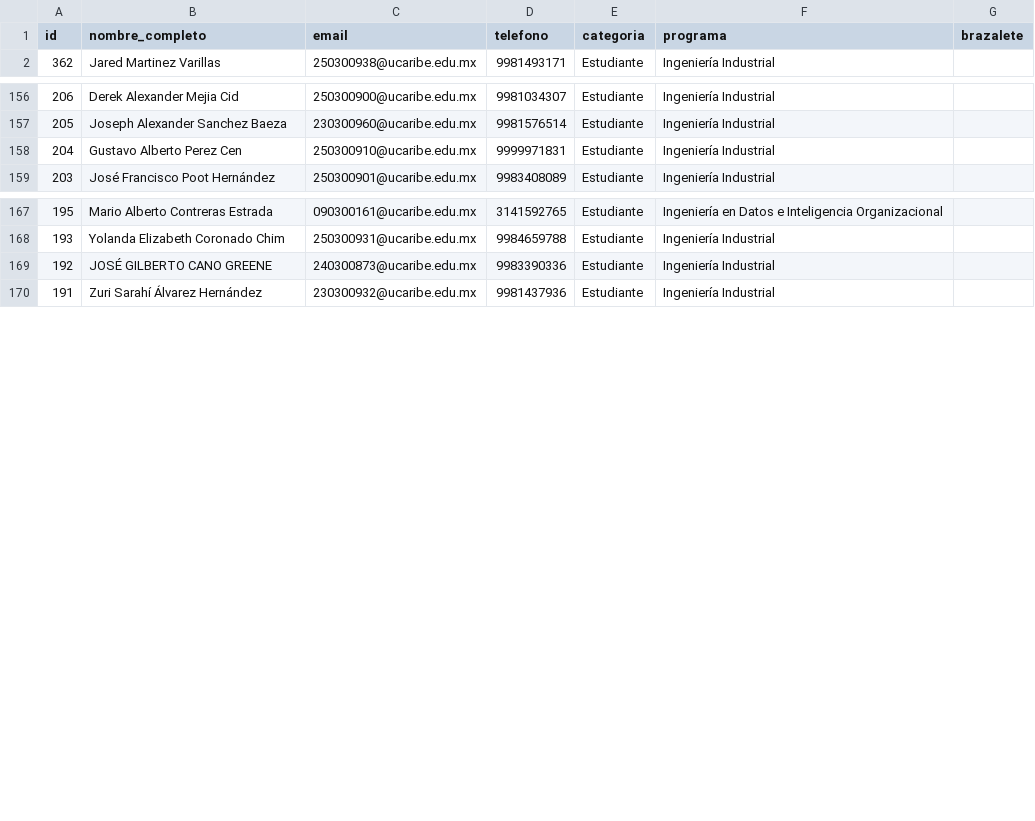
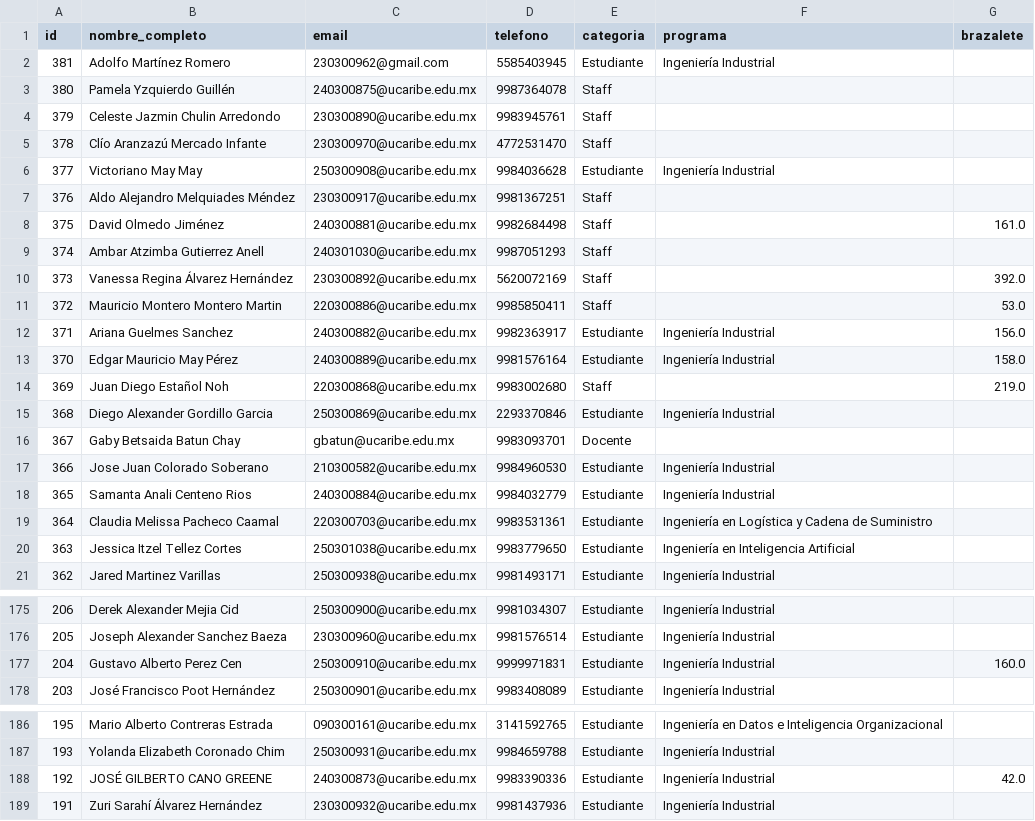
Before and after one commit to EGarpxMaster/analisis-jornada, a CSV file: MultiPage App/datos/participantes.csv, drawn as a sheet; only a part is shown, gaps mark what is left out; the diff covers the shown part only.

Commit message:
data_update

```diff
--- a/MultiPage App/datos/participantes.csv
+++ b/MultiPage App/datos/participantes.csv
@@ -1,2 +1,21 @@
 id,nombre_completo,email,telefono,categoria,programa,brazalete
+381,Adolfo  Martínez Romero,230300962@gmail.com,5585403945,Estudiante,Ingeniería Industrial,
+380,Pamela  Yzquierdo Guillén,240300875@ucaribe.edu.mx,9987364078,Staff,,
+379,Celeste Jazmin Chulin Arredondo,230300890@ucaribe.edu.mx,9983945761,Staff,,
+378,Clío Aranzazú Mercado Infante,230300970@ucaribe.edu.mx,4772531470,Staff,,
+377,Victoriano  May May,250300908@ucaribe.edu.mx,9984036628,Estudiante,Ingeniería Industrial,
+376,Aldo Alejandro Melquiades Méndez,230300917@ucaribe.edu.mx,9981367251,Staff,,
+375,David  Olmedo Jiménez,240300881@ucaribe.edu.mx,9982684498,Staff,,161.0
+374,Ambar Atzimba Gutierrez Anell,240301030@ucaribe.edu.mx,9987051293,Staff,,
+373,Vanessa Regina Álvarez Hernández,230300892@ucaribe.edu.mx,5620072169,Staff,,392.0
+372,Mauricio Montero Montero Martin,220300886@ucaribe.edu.mx,9985850411,Staff,,53.0
+371,Ariana  Guelmes Sanchez,240300882@ucaribe.edu.mx,9982363917,Estudiante,Ingeniería Industrial,156.0
+370,Edgar Mauricio May Pérez,240300889@ucaribe.edu.mx,9981576164,Estudiante,Ingeniería Industrial,158.0
+369,Juan Diego Estañol Noh,220300868@ucaribe.edu.mx,9983002680,Staff,,219.0
+368,Diego Alexander Gordillo Garcia,250300869@ucaribe.edu.mx,2293370846,Estudiante,Ingeniería Industrial,
+367,Gaby Betsaida Batun Chay,gbatun@ucaribe.edu.mx,9983093701,Docente,,
+366,Jose Juan Colorado Soberano,210300582@ucaribe.edu.mx,9984960530,Estudiante,Ingeniería Industrial,
+365,Samanta Anali Centeno Rios,240300884@ucaribe.edu.mx,9984032779,Estudiante,Ingeniería Industrial,
+364,Claudia Melissa Pacheco Caamal,220300703@ucaribe.edu.mx,9983531361,Estudiante,Ingeniería en Logística y Cadena de Suministro,
+363,Jessica Itzel Tellez Cortes,250301038@ucaribe.edu.mx,9983779650,Estudiante,Ingeniería en Inteligencia Artificial,
 362,Jared  Martinez Varillas,250300938@ucaribe.edu.mx,9981493171,Estudiante,Ingeniería Industrial,
@@ -157,3 +176,3 @@ id,nombre_completo,email,telefono,categoria,programa,brazalete
 205,Joseph Alexander Sanchez Baeza,230300960@ucaribe.edu.mx,9981576514,Estudiante,Ingeniería Industrial,
-204,Gustavo Alberto Perez Cen,250300910@ucaribe.edu.mx,9999971831,Estudiante,Ingeniería Industrial,
+204,Gustavo Alberto Perez Cen,250300910@ucaribe.edu.mx,9999971831,Estudiante,Ingeniería Industrial,160.0
 203,José Francisco Poot Hernández,250300901@ucaribe.edu.mx,9983408089,Estudiante,Ingeniería Industrial,
@@ -168,3 +187,3 @@ id,nombre_completo,email,telefono,categoria,programa,brazalete
 193,Yolanda Elizabeth Coronado Chim,250300931@ucaribe.edu.mx,9984659788,Estudiante,Ingeniería Industrial,
-192,JOSÉ GILBERTO CANO GREENE,240300873@ucaribe.edu.mx,9983390336,Estudiante,Ingeniería Industrial,
+192,JOSÉ GILBERTO CANO GREENE,240300873@ucaribe.edu.mx,9983390336,Estudiante,Ingeniería Industrial,42.0
 191,Zuri Sarahí Álvarez Hernández,230300932@ucaribe.edu.mx,9981437936,Estudiante,Ingeniería Industrial,
```
Also changed, not shown: 2 edited cells elsewhere in this file.
